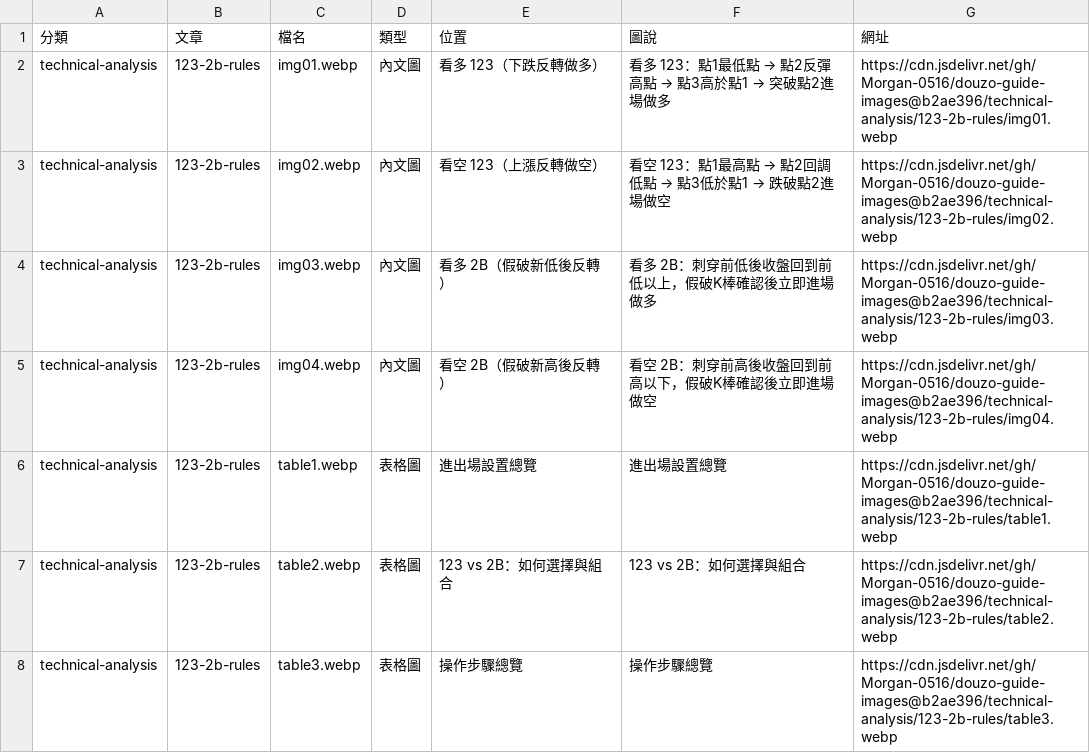
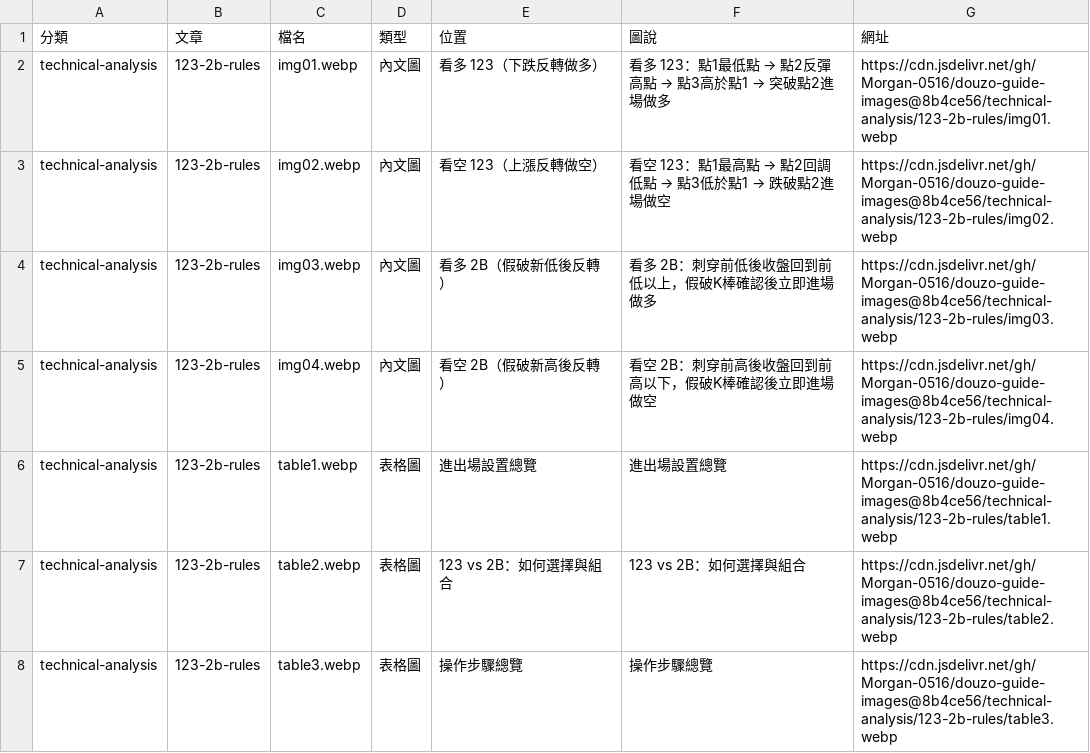
Before and after one commit to Morgan-0516/douzo-guide-images, a CSV file: 圖片對照表.csv, drawn as a sheet.

```diff
--- a/圖片對照表.csv
+++ b/圖片對照表.csv
@@ -1,8 +1,8 @@
 分類,文章,檔名,類型,位置,圖說,網址
-technical-analysis,123-2b-rules,img01.webp,內文圖,看多 123（下跌反轉做多）,看多 123：點1最低點 → 點2反彈高點 → 點3高於點1 → 突破點2進場做多,https://cdn.jsdelivr.net/gh/Morgan-0516/douzo-guide-images@b2ae396/technical-analysis/123-2b-rules/img01.webp
-technical-analysis,123-2b-rules,img02.webp,內文圖,看空 123（上漲反轉做空）,看空 123：點1最高點 → 點2回調低點 → 點3低於點1 → 跌破點2進場做空,https://cdn.jsdelivr.net/gh/Morgan-0516/douzo-guide-images@b2ae396/technical-analysis/123-2b-rules/img02.webp
-technical-analysis,123-2b-rules,img03.webp,內文圖,看多 2B（假破新低後反轉）,看多 2B：刺穿前低後收盤回到前低以上，假破K棒確認後立即進場做多,https://cdn.jsdelivr.net/gh/Morgan-0516/douzo-guide-images@b2ae396/technical-analysis/123-2b-rules/img03.webp
-technical-analysis,123-2b-rules,img04.webp,內文圖,看空 2B（假破新高後反轉）,看空 2B：刺穿前高後收盤回到前高以下，假破K棒確認後立即進場做空,https://cdn.jsdelivr.net/gh/Morgan-0516/douzo-guide-images@b2ae396/technical-analysis/123-2b-rules/img04.webp
-technical-analysis,123-2b-rules,table1.webp,表格圖,進出場設置總覽,進出場設置總覽,https://cdn.jsdelivr.net/gh/Morgan-0516/douzo-guide-images@b2ae396/technical-analysis/123-2b-rules/table1.webp
-technical-analysis,123-2b-rules,table2.webp,表格圖,123 vs 2B：如何選擇與組合,123 vs 2B：如何選擇與組合,https://cdn.jsdelivr.net/gh/Morgan-0516/douzo-guide-images@b2ae396/technical-analysis/123-2b-rules/table2.webp
-technical-analysis,123-2b-rules,table3.webp,表格圖,操作步驟總覽,操作步驟總覽,https://cdn.jsdelivr.net/gh/Morgan-0516/douzo-guide-images@b2ae396/technical-analysis/123-2b-rules/table3.webp
+technical-analysis,123-2b-rules,img01.webp,內文圖,看多 123（下跌反轉做多）,看多 123：點1最低點 → 點2反彈高點 → 點3高於點1 → 突破點2進場做多,https://cdn.jsdelivr.net/gh/Morgan-0516/douzo-guide-images@8b4ce56/technical-analysis/123-2b-rules/img01.webp
+technical-analysis,123-2b-rules,img02.webp,內文圖,看空 123（上漲反轉做空）,看空 123：點1最高點 → 點2回調低點 → 點3低於點1 → 跌破點2進場做空,https://cdn.jsdelivr.net/gh/Morgan-0516/douzo-guide-images@8b4ce56/technical-analysis/123-2b-rules/img02.webp
+technical-analysis,123-2b-rules,img03.webp,內文圖,看多 2B（假破新低後反轉）,看多 2B：刺穿前低後收盤回到前低以上，假破K棒確認後立即進場做多,https://cdn.jsdelivr.net/gh/Morgan-0516/douzo-guide-images@8b4ce56/technical-analysis/123-2b-rules/img03.webp
+technical-analysis,123-2b-rules,img04.webp,內文圖,看空 2B（假破新高後反轉）,看空 2B：刺穿前高後收盤回到前高以下，假破K棒確認後立即進場做空,https://cdn.jsdelivr.net/gh/Morgan-0516/douzo-guide-images@8b4ce56/technical-analysis/123-2b-rules/img04.webp
+technical-analysis,123-2b-rules,table1.webp,表格圖,進出場設置總覽,進出場設置總覽,https://cdn.jsdelivr.net/gh/Morgan-0516/douzo-guide-images@8b4ce56/technical-analysis/123-2b-rules/table1.webp
+technical-analysis,123-2b-rules,table2.webp,表格圖,123 vs 2B：如何選擇與組合,123 vs 2B：如何選擇與組合,https://cdn.jsdelivr.net/gh/Morgan-0516/douzo-guide-images@8b4ce56/technical-analysis/123-2b-rules/table2.webp
+technical-analysis,123-2b-rules,table3.webp,表格圖,操作步驟總覽,操作步驟總覽,https://cdn.jsdelivr.net/gh/Morgan-0516/douzo-guide-images@8b4ce56/technical-analysis/123-2b-rules/table3.webp
```
